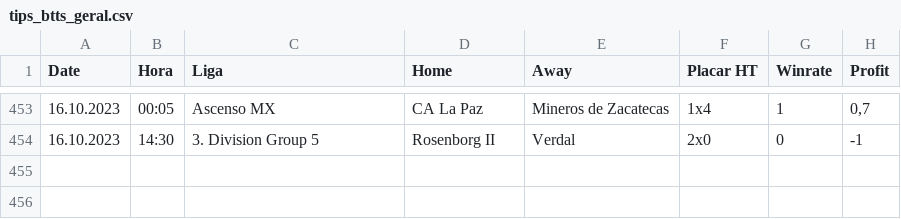
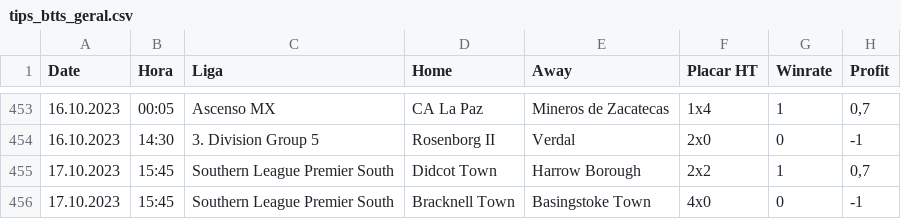
Before and after one commit to scooby75/bdfootball, a CSV file: tips_btts_geral.csv, drawn as a sheet; only a part is shown, gaps mark what is left out.

```diff
--- a/tips_btts_geral.csv
+++ b/tips_btts_geral.csv
@@ -454 +454,3 @@ Date,Hora,Liga,Home,Away,Placar HT,Winrate,Profit
 16.10.2023,14:30,3. Division Group 5,Rosenborg II,Verdal,2x0,0,-1
+17.10.2023,15:45,Southern League Premier South,Didcot Town,Harrow Borough,2x2,1,"0,7"
+17.10.2023,15:45,Southern League Premier South,Bracknell Town,Basingstoke Town,4x0,0,-1
```
Also changed, not shown: Apostas_HA.csv, Jogos_do_Dia_FS.csv, 6 other files.
